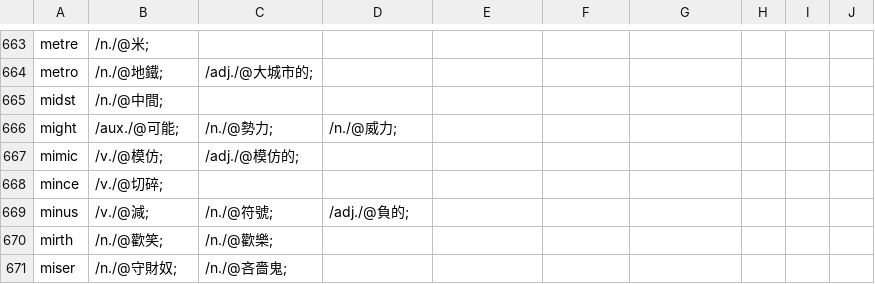
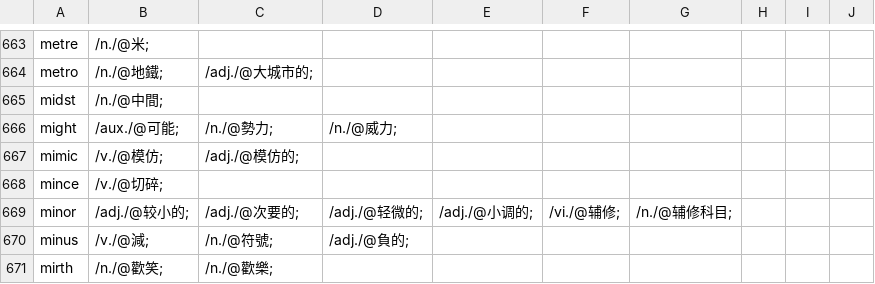
Before and after one commit to yhnnd/wordlab, a CSV file: WordLabGo/files/lang-utf8/ch/chinese5.csv, drawn as a sheet; only a part is shown, gaps mark what is left out; the shorter side is filled out with more unchanged rows.

```diff
--- a/WordLabGo/files/lang-utf8/ch/chinese5.csv
+++ b/WordLabGo/files/lang-utf8/ch/chinese5.csv
@@ -668,2 +668,3 @@ mimic ,/v./@模仿;,/adj./@模仿的;
 mince ,/v./@切碎;
+minor ,/adj./@较小的;,/adj./@次要的;,/adj./@轻微的;,/adj./@小调的;,/vi./@辅修;,/n./@辅修科目;
 minus ,/v./@減;,/n./@符號;,/adj./@負的;
```
Also changed, not shown: WordLabGo/files/lang-utf8/en/english5.csv, 1 other file.
